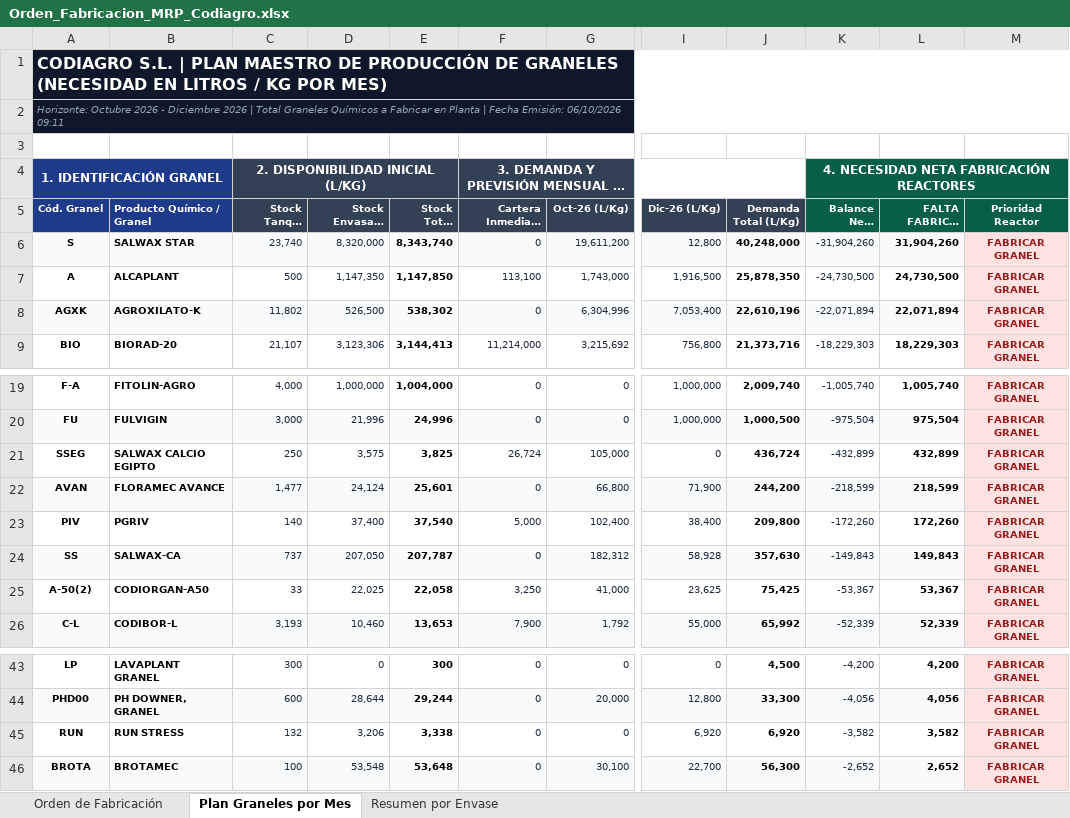
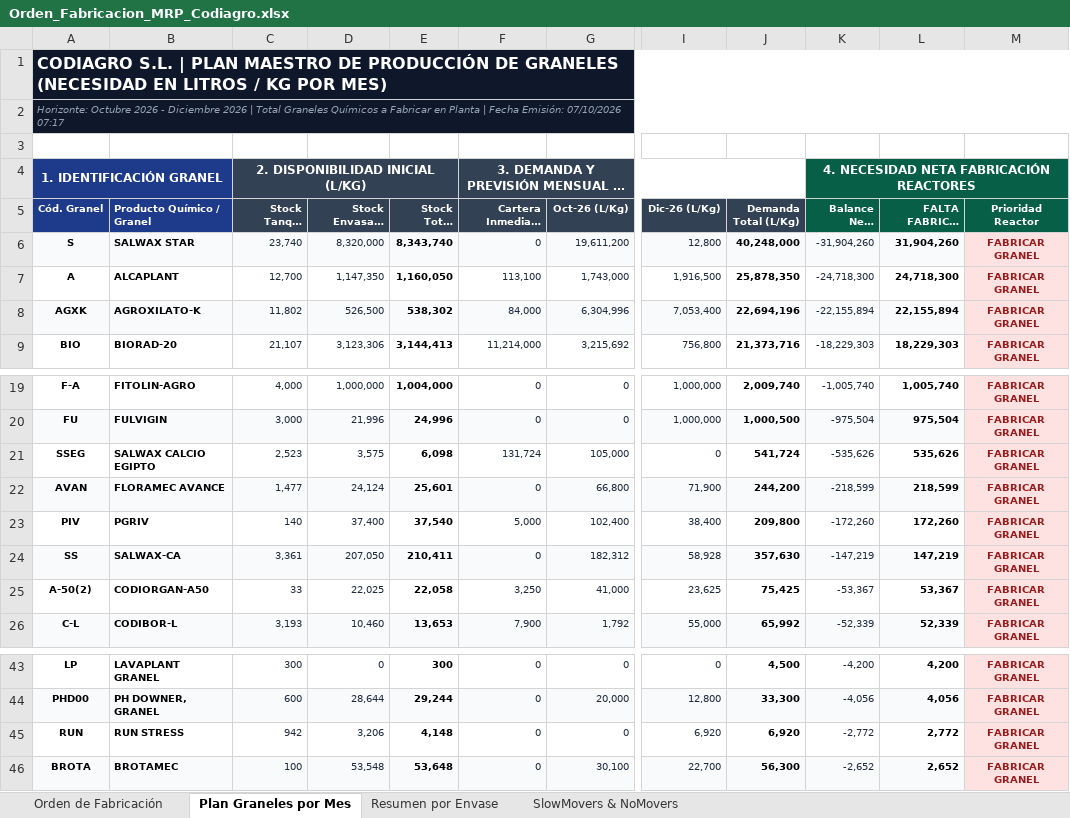
Before and after one commit to codiagrooscar/dashboard-presupuesto-2026, an Excel workbook: Orden_Fabricacion_MRP_Codiagro.xlsx, sheet Plan Graneles por Mes, drawn as a sheet; only a part is shown, gaps mark what is left out; long unchanged cells end in …; values as stored, in another font and other column widths than the file's, no borders; the diff names each change by its address in the sheet, - before the commit and + after, or states it on an @@ line.

```diff
--- a/Orden_Fabricacion_MRP_Codiagro.xlsx (sheet Plan Graneles por Mes)
+++ b/Orden_Fabricacion_MRP_Codiagro.xlsx (sheet Plan Graneles por Mes)
+sheet tab: SlowMovers & NoMovers
-A2 (Cód. Granel): …Fecha Emisión: 06/10/2026 09:11
+A2 (Cód. Granel): …Fecha Emisión: 07/10/2026 07:17
-C7 (Stock Tanque (L/Kg)): 500
+C7 (Stock Tanque (L/Kg)): 12,700
-E7 (Stock Total (L/Kg)): 1,147,850
+E7 (Stock Total (L/Kg)): 1,160,050
-K7 (Balance Neto (L/Kg)): -24,730,500
+K7 (Balance Neto (L/Kg)): -24,718,300
-L7 (FALTA FABRICAR (L/Kg)): 24,730,500
+L7 (FALTA FABRICAR (L/Kg)): 24,718,300
-F8 (Cartera Inmediata (L/Kg)): 0
+F8 (Cartera Inmediata (L/Kg)): 84,000
-J8 (Demanda Total (L/Kg)): 22,610,196
+J8 (Demanda Total (L/Kg)): 22,694,196
-K8 (Balance Neto (L/Kg)): -22,071,894
+K8 (Balance Neto (L/Kg)): -22,155,894
-L8 (FALTA FABRICAR (L/Kg)): 22,071,894
+L8 (FALTA FABRICAR (L/Kg)): 22,155,894
-C21 (Stock Tanque (L/Kg)): 250
+C21 (Stock Tanque (L/Kg)): 2,523
-E21 (Stock Total (L/Kg)): 3,825
+E21 (Stock Total (L/Kg)): 6,098
-F21 (Cartera Inmediata (L/Kg)): 26,724
+F21 (Cartera Inmediata (L/Kg)): 131,724
-J21 (Demanda Total (L/Kg)): 436,724
+J21 (Demanda Total (L/Kg)): 541,724
-K21 (Balance Neto (L/Kg)): -432,899
+K21 (Balance Neto (L/Kg)): -535,626
-L21 (FALTA FABRICAR (L/Kg)): 432,899
+L21 (FALTA FABRICAR (L/Kg)): 535,626
-C24 (Stock Tanque (L/Kg)): 737
+C24 (Stock Tanque (L/Kg)): 3,361
-E24 (Stock Total (L/Kg)): 207,787
+E24 (Stock Total (L/Kg)): 210,411
-K24 (Balance Neto (L/Kg)): -149,843
+K24 (Balance Neto (L/Kg)): -147,219
-L24 (FALTA FABRICAR (L/Kg)): 149,843
+L24 (FALTA FABRICAR (L/Kg)): 147,219
-C45 (Stock Tanque (L/Kg)): 132
+C45 (Stock Tanque (L/Kg)): 942
-E45 (Stock Total (L/Kg)): 3,338
+E45 (Stock Total (L/Kg)): 4,148
-K45 (Balance Neto (L/Kg)): -3,582
+K45 (Balance Neto (L/Kg)): -2,772
-L45 (FALTA FABRICAR (L/Kg)): 3,582
+L45 (FALTA FABRICAR (L/Kg)): 2,772
```
Also changed, not shown: sheet Orden de Fabricación, sheet Resumen por Envase, Seguimiento_Presupuesto_Sep_2026.xlsx, 28 other files.
